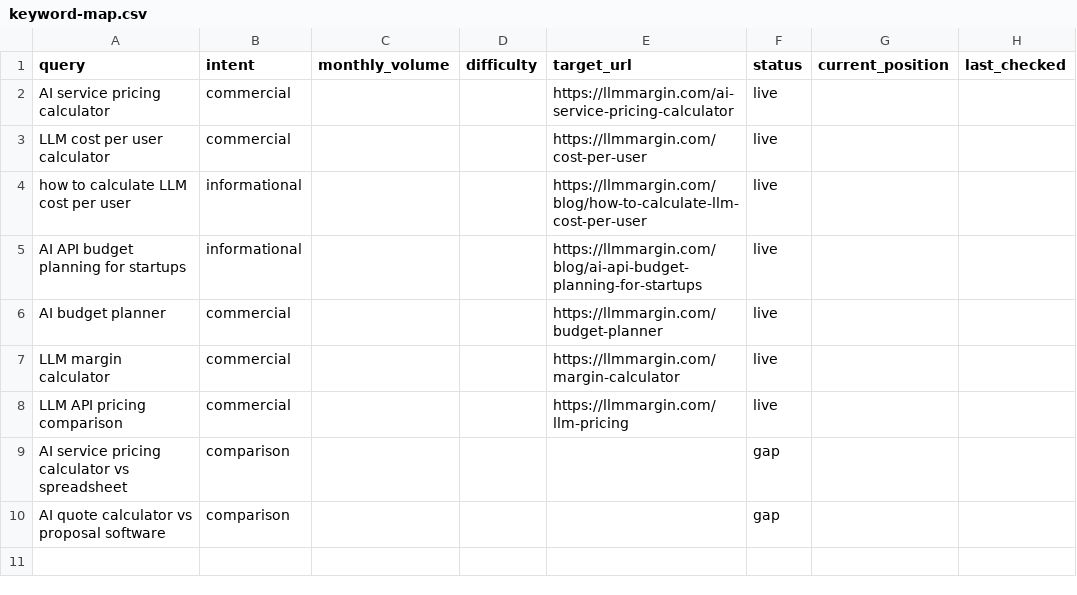
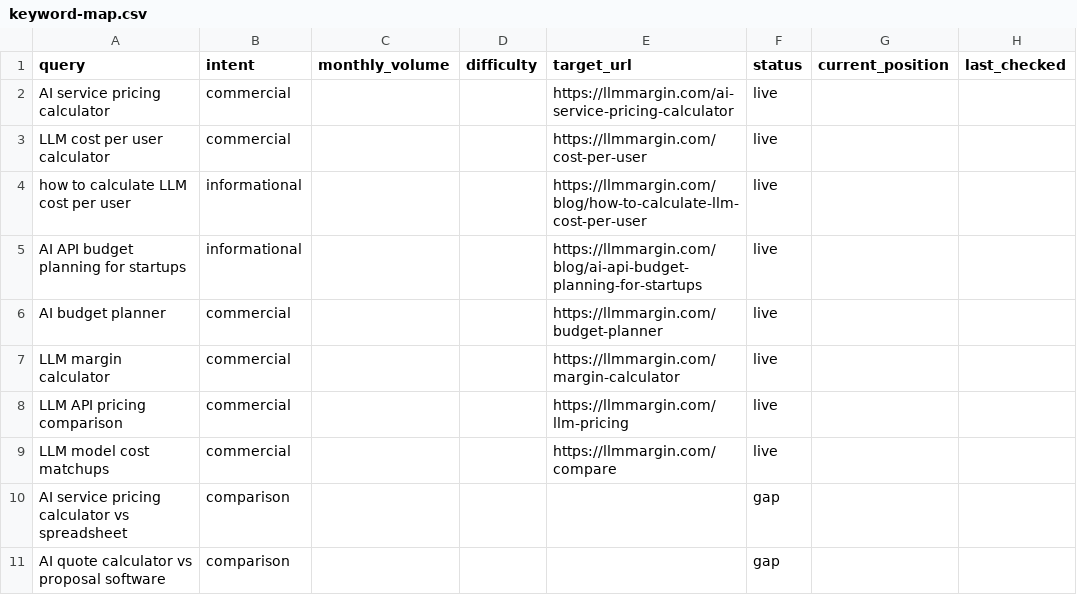
Before and after one commit to biserd/LLM-Margin, a CSV file: seo/keyword-map.csv, drawn as a sheet.

Commit message:
Clarify the LLM model comparison hub

```diff
--- a/seo/keyword-map.csv
+++ b/seo/keyword-map.csv
@@ -8,2 +8,3 @@ LLM margin calculator,commercial,,,https://llmmargin.com/margin-calculator,live,
 LLM API pricing comparison,commercial,,,https://llmmargin.com/llm-pricing,live,,
+LLM model cost matchups,commercial,,,https://llmmargin.com/compare,live,,
 AI service pricing calculator vs spreadsheet,comparison,,,,gap,,
```
Also changed, not shown: 1 other file.
